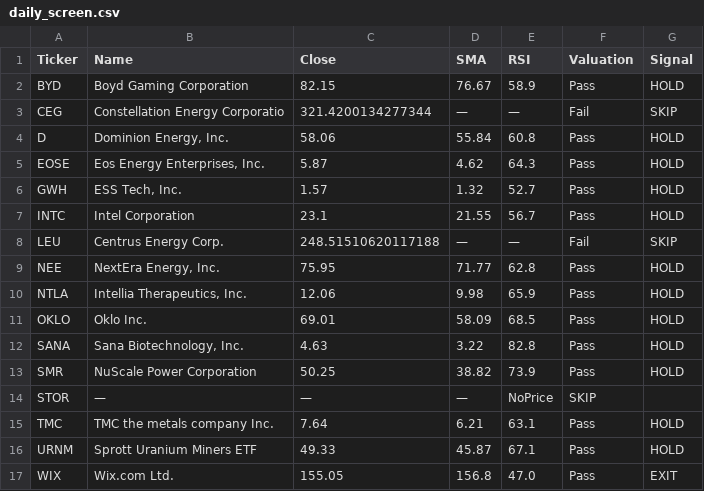
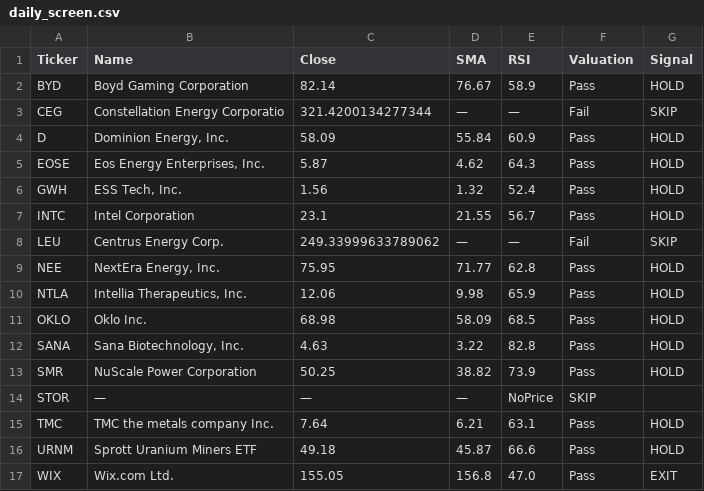
Before and after one commit to bstefco/momentumsector, a CSV file: docs/daily_screen.csv, drawn as a sheet.

```diff
--- a/docs/daily_screen.csv
+++ b/docs/daily_screen.csv
@@ -1,12 +1,12 @@
 Ticker,Name,Close,SMA,RSI,Valuation,Signal
-BYD,Boyd Gaming Corporation,82.15,76.67,58.9,Pass,HOLD
+BYD,Boyd Gaming Corporation,82.14,76.67,58.9,Pass,HOLD
 CEG,Constellation Energy Corporatio,321.4200134277344,—,—,Fail,SKIP
-D,"Dominion Energy, Inc.",58.06,55.84,60.8,Pass,HOLD
+D,"Dominion Energy, Inc.",58.09,55.84,60.9,Pass,HOLD
 EOSE,"Eos Energy Enterprises, Inc.",5.87,4.62,64.3,Pass,HOLD
-GWH,"ESS Tech, Inc.",1.57,1.32,52.7,Pass,HOLD
+GWH,"ESS Tech, Inc.",1.56,1.32,52.4,Pass,HOLD
 INTC,Intel Corporation,23.1,21.55,56.7,Pass,HOLD
-LEU,Centrus Energy Corp.,248.51510620117188,—,—,Fail,SKIP
+LEU,Centrus Energy Corp.,249.33999633789062,—,—,Fail,SKIP
 NEE,"NextEra Energy, Inc.",75.95,71.77,62.8,Pass,HOLD
 NTLA,"Intellia Therapeutics, Inc.",12.06,9.98,65.9,Pass,HOLD
-OKLO,Oklo Inc.,69.01,58.09,68.5,Pass,HOLD
+OKLO,Oklo Inc.,68.98,58.09,68.5,Pass,HOLD
 SANA,"Sana Biotechnology, Inc.",4.63,3.22,82.8,Pass,HOLD
@@ -15,3 +15,3 @@ STOR,—,—,—,NoPrice,SKIP,
 TMC,TMC the metals company Inc.,7.64,6.21,63.1,Pass,HOLD
-URNM,Sprott Uranium Miners ETF,49.33,45.87,67.1,Pass,HOLD
+URNM,Sprott Uranium Miners ETF,49.18,45.87,66.6,Pass,HOLD
 WIX,Wix.com Ltd.,155.05,156.8,47.0,Pass,EXIT
```
Also changed, not shown: 1 other file.
